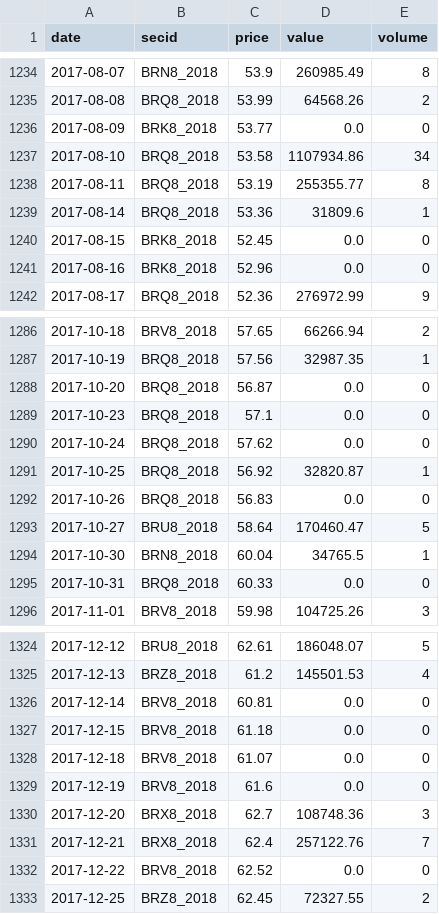
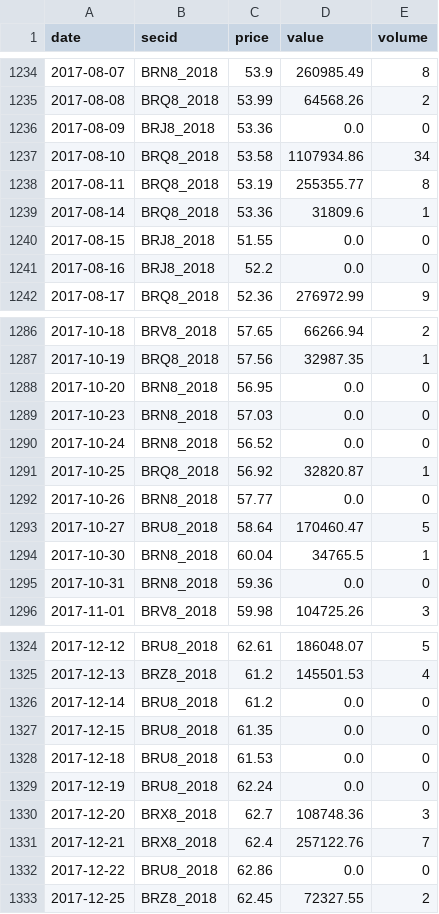
Before and after one commit to davidovaevgeshua-cloud/imoex-dashboard, a CSV file: data/brent_moex_raw.csv, drawn as a sheet; only a part is shown, gaps mark what is left out; the diff covers the shown part only.

```diff
--- a/data/brent_moex_raw.csv
+++ b/data/brent_moex_raw.csv
@@ -1235,3 +1235,3 @@ date,secid,price,value,volume
 2017-08-08,BRQ8_2018,53.99,64568.26,2
-2017-08-09,BRK8_2018,53.77,0.0,0
+2017-08-09,BRJ8_2018,53.36,0.0,0
 2017-08-10,BRQ8_2018,53.58,1107934.86,34
@@ -1239,4 +1239,4 @@ date,secid,price,value,volume
 2017-08-14,BRQ8_2018,53.36,31809.6,1
-2017-08-15,BRK8_2018,52.45,0.0,0
-2017-08-16,BRK8_2018,52.96,0.0,0
+2017-08-15,BRJ8_2018,51.55,0.0,0
+2017-08-16,BRJ8_2018,52.2,0.0,0
 2017-08-17,BRQ8_2018,52.36,276972.99,9
@@ -1287,10 +1287,10 @@ date,secid,price,value,volume
 2017-10-19,BRQ8_2018,57.56,32987.35,1
-2017-10-20,BRQ8_2018,56.87,0.0,0
-2017-10-23,BRQ8_2018,57.1,0.0,0
-2017-10-24,BRQ8_2018,57.62,0.0,0
+2017-10-20,BRN8_2018,56.95,0.0,0
+2017-10-23,BRN8_2018,57.03,0.0,0
+2017-10-24,BRN8_2018,56.52,0.0,0
 2017-10-25,BRQ8_2018,56.92,32820.87,1
-2017-10-26,BRQ8_2018,56.83,0.0,0
+2017-10-26,BRN8_2018,57.77,0.0,0
 2017-10-27,BRU8_2018,58.64,170460.47,5
 2017-10-30,BRN8_2018,60.04,34765.5,1
-2017-10-31,BRQ8_2018,60.33,0.0,0
+2017-10-31,BRN8_2018,59.36,0.0,0
 2017-11-01,BRV8_2018,59.98,104725.26,3
@@ -1325,9 +1325,9 @@ date,secid,price,value,volume
 2017-12-13,BRZ8_2018,61.2,145501.53,4
-2017-12-14,BRV8_2018,60.81,0.0,0
-2017-12-15,BRV8_2018,61.18,0.0,0
-2017-12-18,BRV8_2018,61.07,0.0,0
-2017-12-19,BRV8_2018,61.6,0.0,0
+2017-12-14,BRU8_2018,61.2,0.0,0
+2017-12-15,BRU8_2018,61.35,0.0,0
+2017-12-18,BRU8_2018,61.53,0.0,0
+2017-12-19,BRU8_2018,62.24,0.0,0
 2017-12-20,BRX8_2018,62.7,108748.36,3
 2017-12-21,BRX8_2018,62.4,257122.76,7
-2017-12-22,BRV8_2018,62.52,0.0,0
+2017-12-22,BRU8_2018,62.86,0.0,0
 2017-12-25,BRZ8_2018,62.45,72327.55,2
```
Also changed, not shown: 42 edited cells elsewhere in this file, data/brent_daily.csv, data/kalshi_KXZELENSKYPUTIN-29-VPUT.csv, 5 other files.
